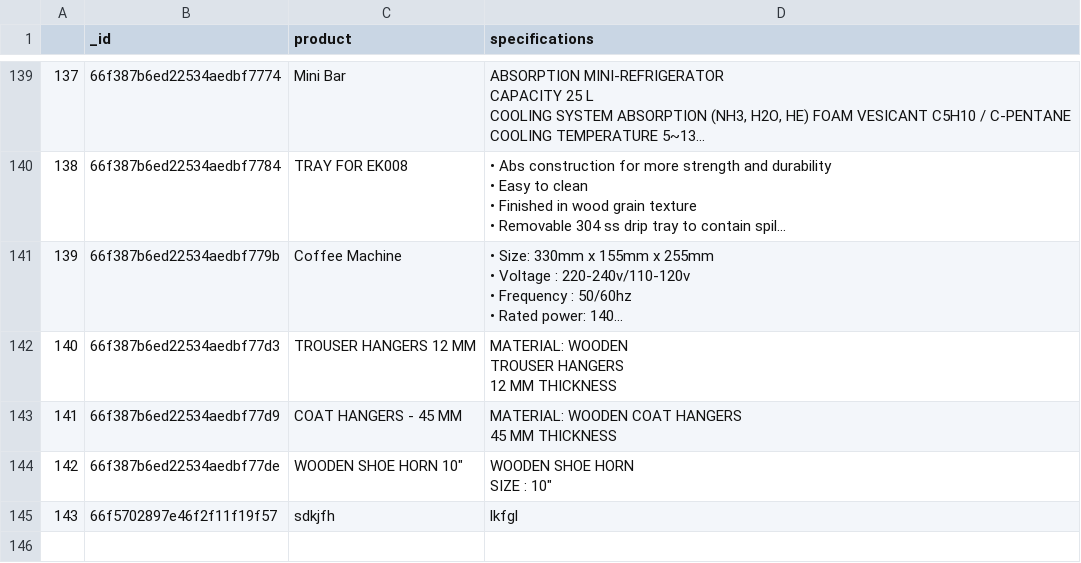
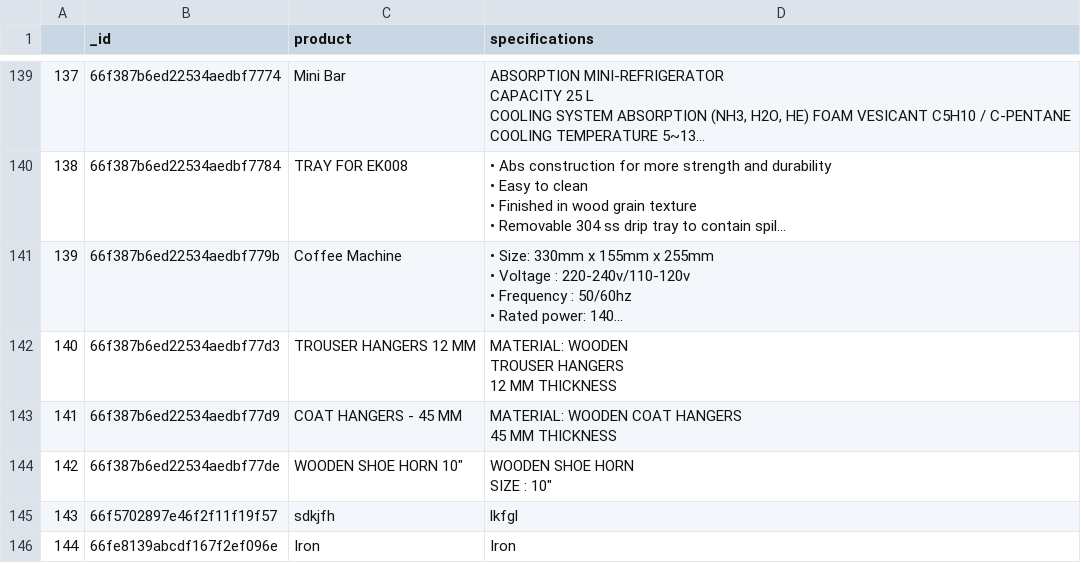
Before and after one commit to shiladityasarkar/AutoQuote, a CSV file: mongo_data.csv, drawn as a sheet; only a part is shown, gaps mark what is left out; long unchanged cells end in ….

```diff
--- a/mongo_data.csv
+++ b/mongo_data.csv
@@ -938 +938,2 @@ SIZE  : 10"""
 143,66f5702897e46f2f11f19f57,sdkjfh,lkfgl
+144,66fe8139abcdf167f2ef096e,Iron,Iron
```
Also changed, not shown: 2 other files.
